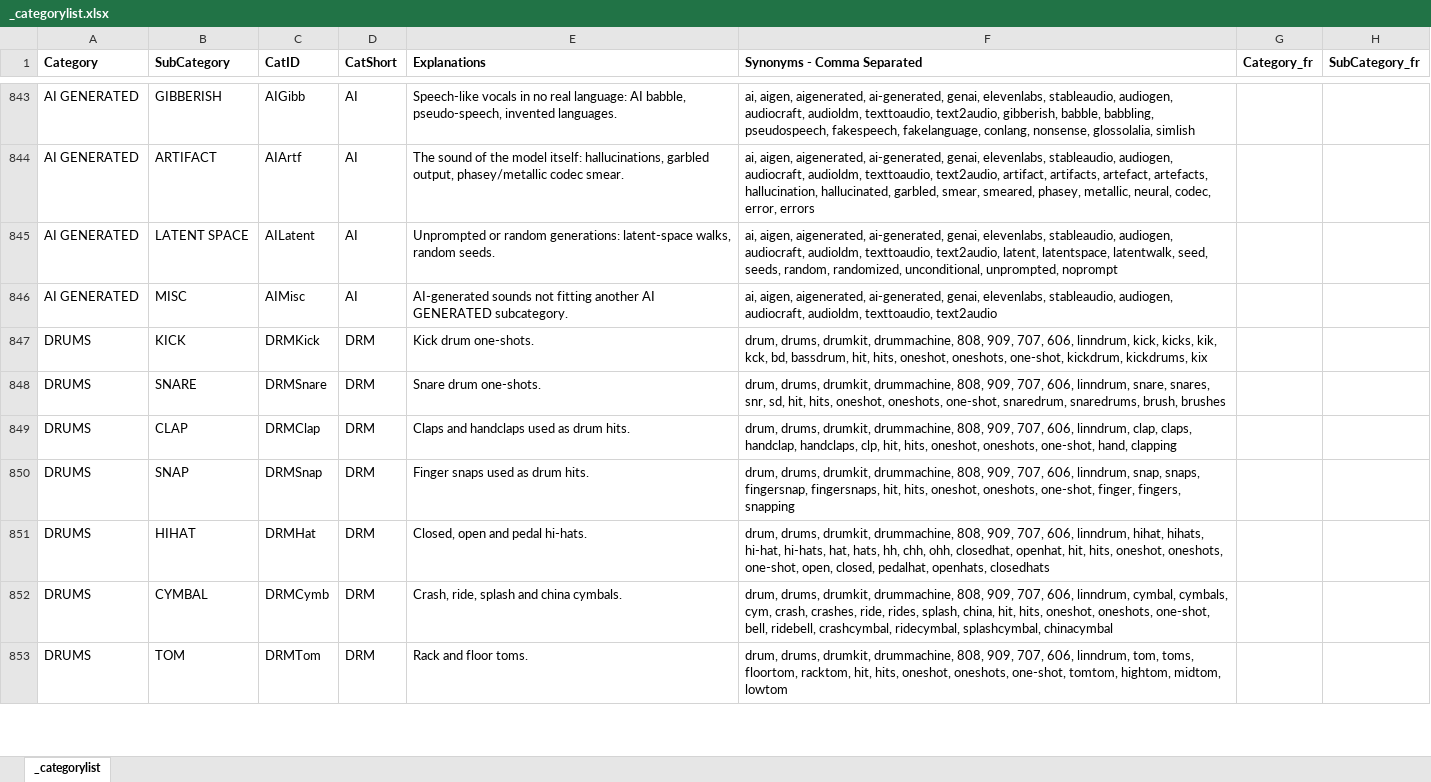
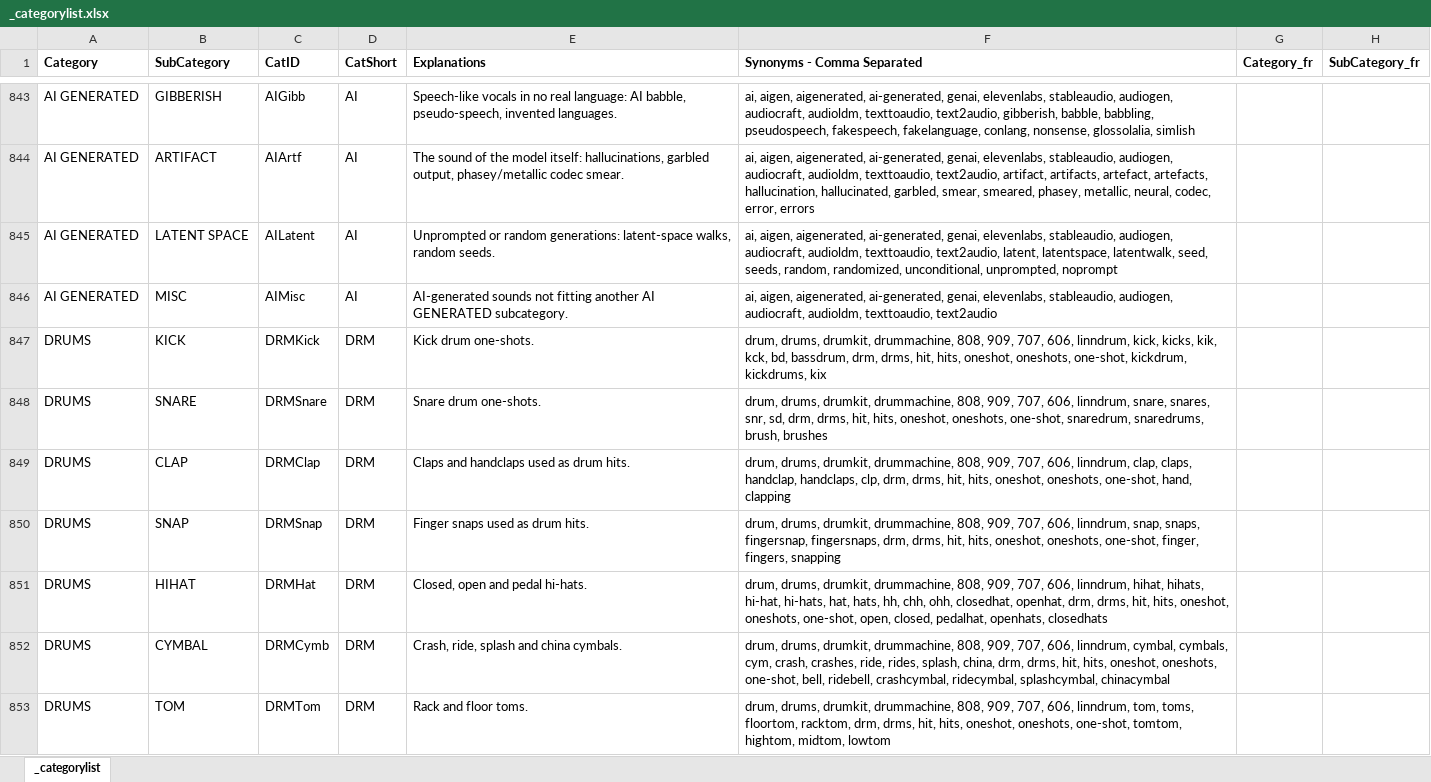
Before and after one commit to dihbekem/UCSFilesManager, an Excel workbook: catalog/_categorylist.xlsx, sheet _categorylist, drawn as a sheet; only a part is shown, gaps mark what is left out; values as stored, in another font and other column widths than the file's, no borders; the diff covers the shown part only; the diff names each change by its address in the sheet, - before the commit and + after, or states it on an @@ line.

```diff
--- a/catalog/_categorylist.xlsx (sheet _categorylist)
+++ b/catalog/_categorylist.xlsx (sheet _categorylist)
-F847 (Synonyms - Comma Separated): …bd, bassdrum, hit, hits,…
+F847 (Synonyms - Comma Separated): …bd, bassdrum, drm, drms, hit, hits,…
-F848 (Synonyms - Comma Separated): …snr, sd, hit, hits,…
+F848 (Synonyms - Comma Separated): …snr, sd, drm, drms, hit, hits,…
-F849 (Synonyms - Comma Separated): …handclaps, clp, hit, hits,…
+F849 (Synonyms - Comma Separated): …handclaps, clp, drm, drms, hit, hits,…
-F850 (Synonyms - Comma Separated): …fingersnap, fingersnaps, hit, hits,…
+F850 (Synonyms - Comma Separated): …fingersnap, fingersnaps, drm, drms, hit, hits,…
-F851 (Synonyms - Comma Separated): …closedhat, openhat, hit, hits,…
+F851 (Synonyms - Comma Separated): …closedhat, openhat, drm, drms, hit, hits,…
-F852 (Synonyms - Comma Separated): …splash, china, hit, hits,…
+F852 (Synonyms - Comma Separated): …splash, china, drm, drms, hit, hits,…
-F853 (Synonyms - Comma Separated): …floortom, racktom, hit, hits,…
+F853 (Synonyms - Comma Separated): …floortom, racktom, drm, drms, hit, hits,…
```
Also changed, not shown: 16 edited cells elsewhere in this sheet, 31 other files.
